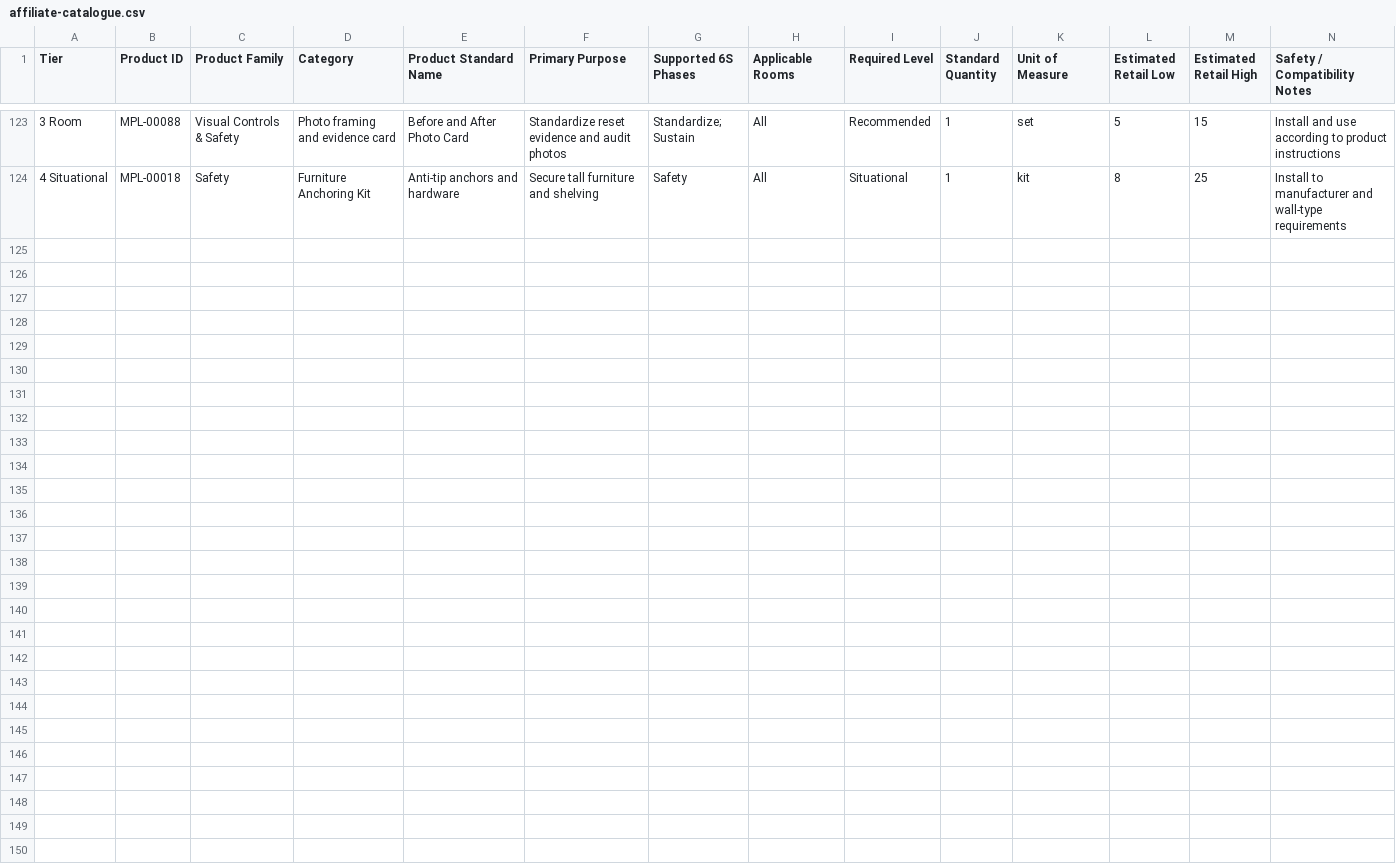
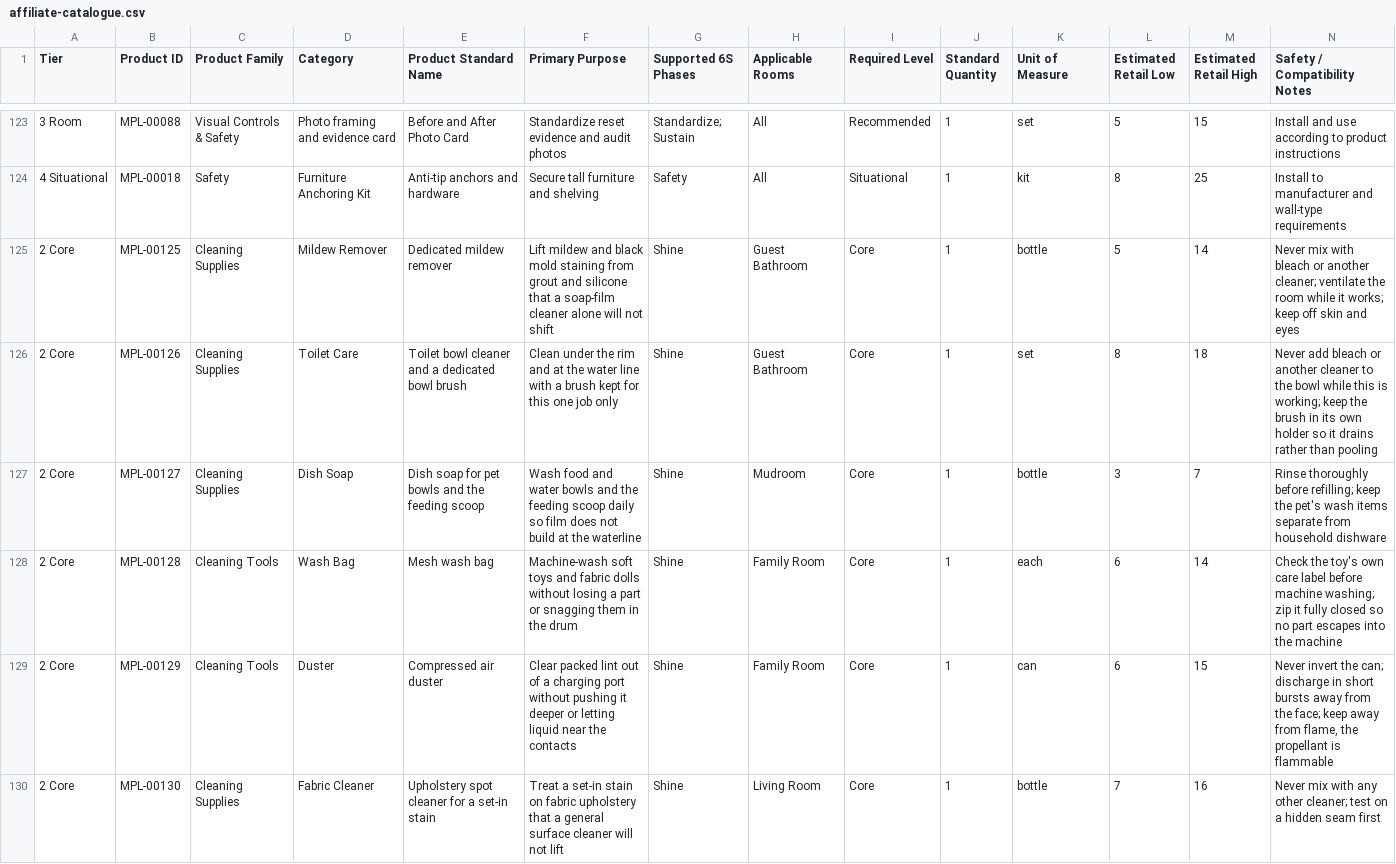
Before and after one commit to Klingdom/6s-success, a CSV file: ops/affiliate-catalogue.csv, drawn as a sheet; only a part is shown, gaps mark what is left out; rows hold the shown columns only; the diff names each change by its address in the sheet, - before the commit and + after, or states it on an @@ line.

```diff
--- a/ops/affiliate-catalogue.csv
+++ b/ops/affiliate-catalogue.csv
+row 125: 2 Core | MPL-00125 | Cleaning Supplies | Mildew Remover | Dedicated mildew remover | Lift mildew and black mold staining from grout and silicone that a soap-film cleaner alone will not shift | Shine | Guest Bathroom | Core | 1 | bottle | 5 | 14 | Never mix with bleach or another cleaner; ventilate the room while it works; keep off skin and eyes
+row 126: 2 Core | MPL-00126 | Cleaning Supplies | Toilet Care | Toilet bowl cleaner and a dedicated bowl brush | Clean under the rim and at the water line with a brush kept for this one job only | Shine | Guest Bathroom | Core | 1 | set | 8 | 18 | Never add bleach or another cleaner to the bowl while this is working; keep the brush in its own holder so it drains rather than pooling
+row 127: 2 Core | MPL-00127 | Cleaning Supplies | Dish Soap | Dish soap for pet bowls and the feeding scoop | Wash food and water bowls and the feeding scoop daily so film does not build at the waterline | Shine | Mudroom | Core | 1 | bottle | 3 | 7 | Rinse thoroughly before refilling; keep the pet's wash items separate from household dishware
+row 128: 2 Core | MPL-00128 | Cleaning Tools | Wash Bag | Mesh wash bag | Machine-wash soft toys and fabric dolls without losing a part or snagging them in the drum | Shine | Family Room | Core | 1 | each | 6 | 14 | Check the toy's own care label before machine washing; zip it fully closed so no part escapes into the machine
+row 129: 2 Core | MPL-00129 | Cleaning Tools | Duster | Compressed air duster | Clear packed lint out of a charging port without pushing it deeper or letting liquid near the contacts | Shine | Family Room | Core | 1 | can | 6 | 15 | Never invert the can; discharge in short bursts away from the face; keep away from flame, the propellant is flammable
+row 130: 2 Core | MPL-00130 | Cleaning Supplies | Fabric Cleaner | Upholstery spot cleaner for a set-in stain | Treat a set-in stain on fabric upholstery that a general surface cleaner will not lift | Shine | Living Room | Core | 1 | bottle | 7 | 16 | Never mix with any other cleaner; test on a hidden seam first
```
Also changed, not shown: affiliate-link-input-needed.csv, content/manual/appendices/Appendix B - Inputs and Sourcing List.csv, 33 other files.
